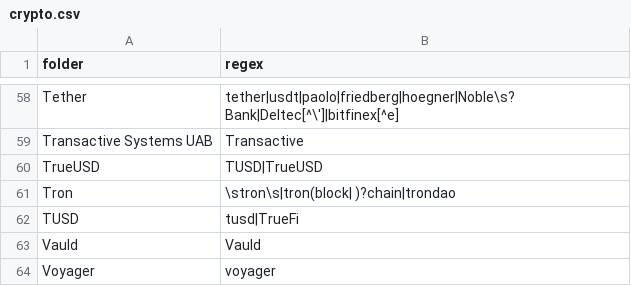
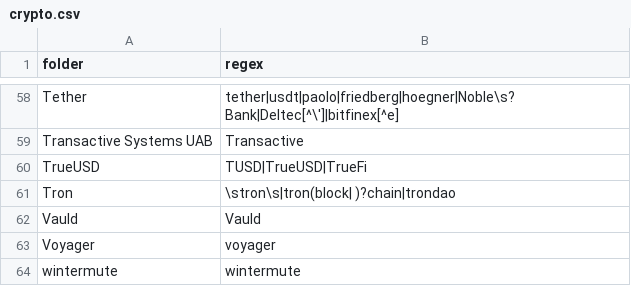
Before and after one commit to michelcrypt4d4mus/clown_sort, a CSV file: image_namer/sorting_rules/crypto.csv, drawn as a sheet; only a part is shown, gaps mark what is left out; the shorter side is filled out with more unchanged rows.

Commit message:
TUSD

```diff
--- a/image_namer/sorting_rules/crypto.csv
+++ b/image_namer/sorting_rules/crypto.csv
@@ -59,5 +59,4 @@ Tether,tether|usdt|paolo|friedberg|hoegner|Noble\s?Bank|Deltec[^\']|bitfinex[^e]
 Transactive Systems UAB,Transactive
-TrueUSD,TUSD|TrueUSD
+TrueUSD,TUSD|TrueUSD|TrueFi
 Tron,\stron\s|tron(block| )?chain|trondao
-TUSD,tusd|TrueFi
 Vauld,Vauld
```
